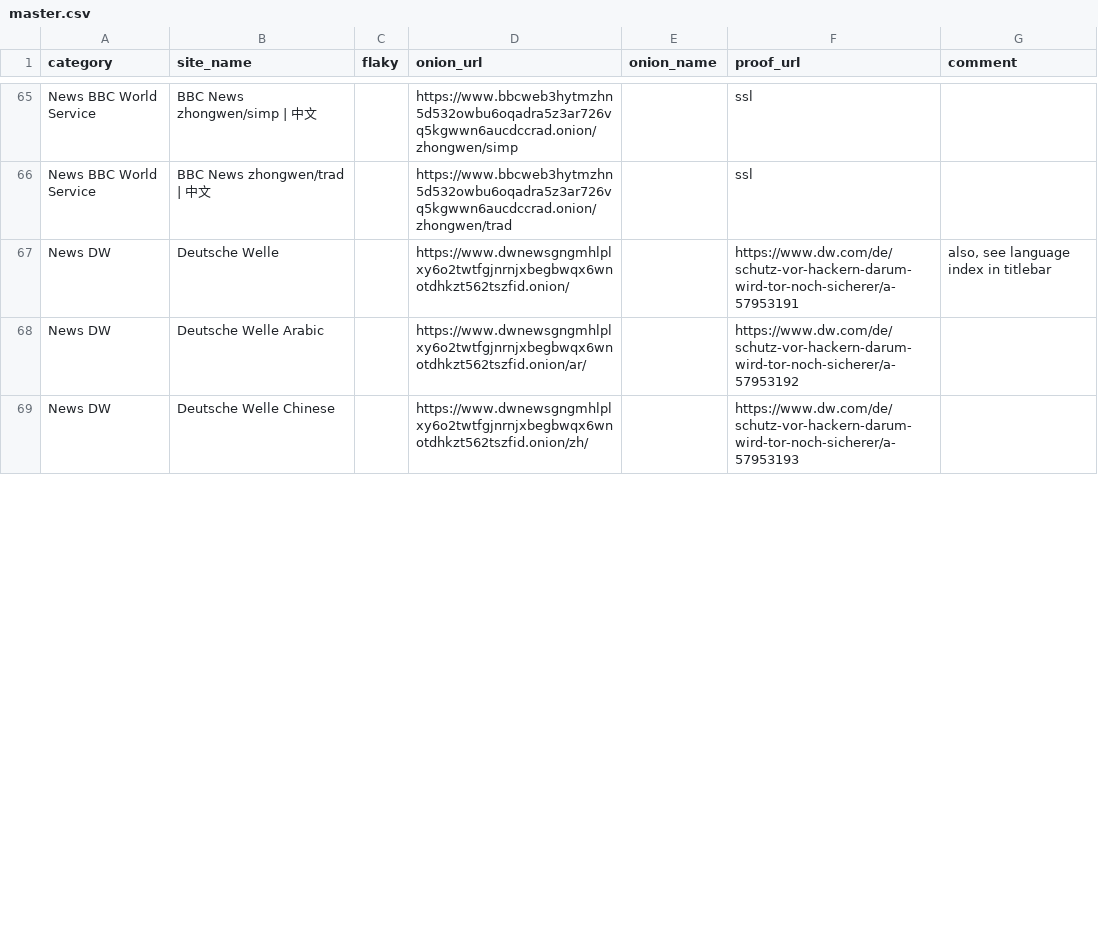
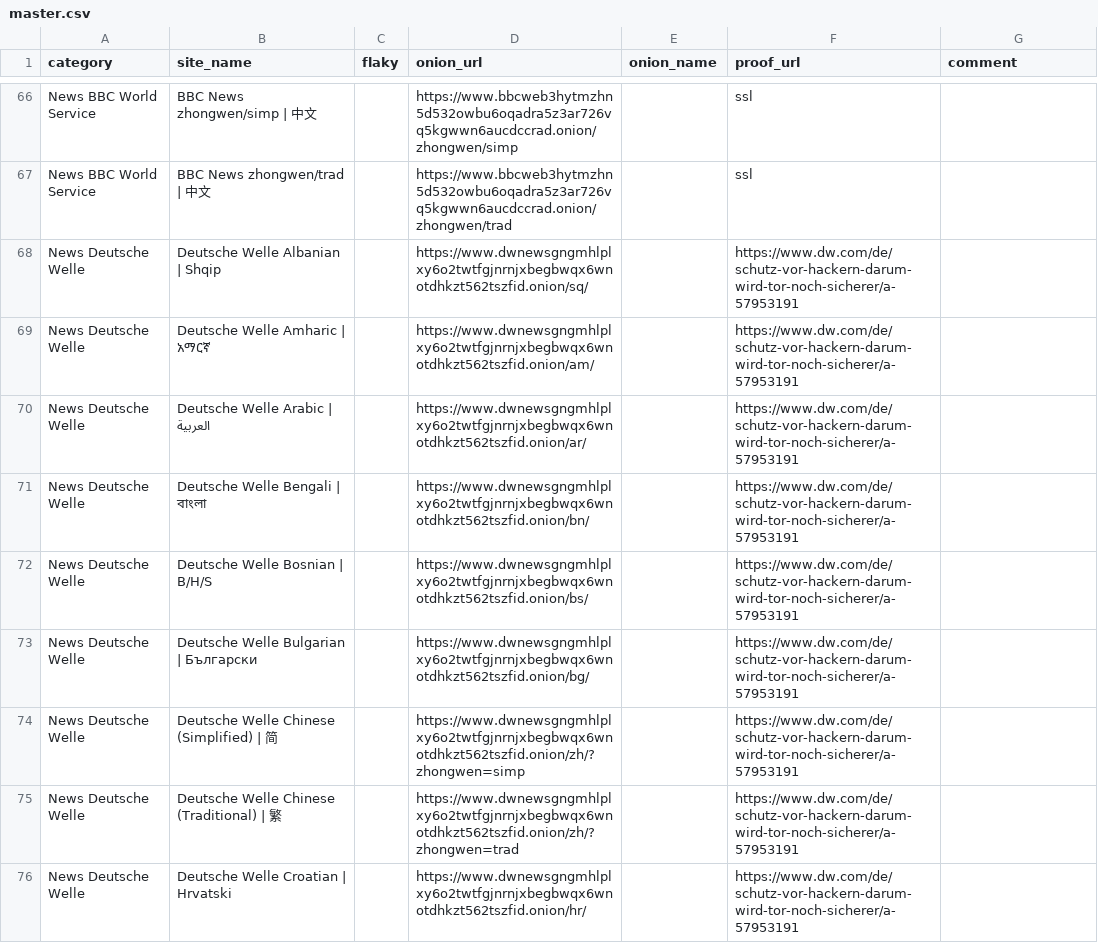
Before and after one commit to alecmuffett/real-world-onion-sites, a CSV file: master.csv, drawn as a sheet; only a part is shown, gaps mark what is left out; the diff covers the shown part only.

```diff
--- a/master.csv
+++ b/master.csv
@@ -66,4 +67,10 @@ News BBC World Service,BBC News zhongwen/simp | 中文,,https://www.bbcweb3hytmz
 News BBC World Service,BBC News zhongwen/trad | 中文,,https://www.bbcweb3hytmzhn5d532owbu6oqadra5z3ar726vq5kgwwn6aucdccrad.onion/zhongwen/trad,,ssl,
-News DW,Deutsche Welle,,https://www.dwnewsgngmhlplxy6o2twtfgjnrnjxbegbwqx6wnotdhkzt562tszfid.onion/,,https://www.dw.com/de/schutz-vor-hackern-darum-wird-tor-noch-sicherer/a-57953191,"also, see language index in titlebar"
-News DW,Deutsche Welle Arabic,,https://www.dwnewsgngmhlplxy6o2twtfgjnrnjxbegbwqx6wnotdhkzt562tszfid.onion/ar/,,https://www.dw.com/de/schutz-vor-hackern-darum-wird-tor-noch-sicherer/a-57953192,
-News DW,Deutsche Welle Chinese,,https://www.dwnewsgngmhlplxy6o2twtfgjnrnjxbegbwqx6wnotdhkzt562tszfid.onion/zh/,,https://www.dw.com/de/schutz-vor-hackern-darum-wird-tor-noch-sicherer/a-57953193,
+News Deutsche Welle,Deutsche Welle Albanian | Shqip,,https://www.dwnewsgngmhlplxy6o2twtfgjnrnjxbegbwqx6wnotdhkzt562tszfid.onion/sq/,,https://www.dw.com/de/schutz-vor-hackern-darum-wird-tor-noch-sicherer/a-57953191,
+News Deutsche Welle,Deutsche Welle Amharic | አማርኛ,,https://www.dwnewsgngmhlplxy6o2twtfgjnrnjxbegbwqx6wnotdhkzt562tszfid.onion/am/,,https://www.dw.com/de/schutz-vor-hackern-darum-wird-tor-noch-sicherer/a-57953191,
+News Deutsche Welle,Deutsche Welle Arabic | العربية,,https://www.dwnewsgngmhlplxy6o2twtfgjnrnjxbegbwqx6wnotdhkzt562tszfid.onion/ar/,,https://www.dw.com/de/schutz-vor-hackern-darum-wird-tor-noch-sicherer/a-57953191,
+News Deutsche Welle,Deutsche Welle Bengali | বাংলা,,https://www.dwnewsgngmhlplxy6o2twtfgjnrnjxbegbwqx6wnotdhkzt562tszfid.onion/bn/,,https://www.dw.com/de/schutz-vor-hackern-darum-wird-tor-noch-sicherer/a-57953191,
+News Deutsche Welle,Deutsche Welle Bosnian | B/H/S,,https://www.dwnewsgngmhlplxy6o2twtfgjnrnjxbegbwqx6wnotdhkzt562tszfid.onion/bs/,,https://www.dw.com/de/schutz-vor-hackern-darum-wird-tor-noch-sicherer/a-57953191,
+News Deutsche Welle,Deutsche Welle Bulgarian | Български,,https://www.dwnewsgngmhlplxy6o2twtfgjnrnjxbegbwqx6wnotdhkzt562tszfid.onion/bg/,,https://www.dw.com/de/schutz-vor-hackern-darum-wird-tor-noch-sicherer/a-57953191,
+News Deutsche Welle,Deutsche Welle Chinese (Simplified) | 简,,https://www.dwnewsgngmhlplxy6o2twtfgjnrnjxbegbwqx6wnotdhkzt562tszfid.onion/zh/?zhongwen=simp,,https://www.dw.com/de/schutz-vor-hackern-darum-wird-tor-noch-sicherer/a-57953191,
+News Deutsche Welle,Deutsche Welle Chinese (Traditional) | 繁,,https://www.dwnewsgngmhlplxy6o2twtfgjnrnjxbegbwqx6wnotdhkzt562tszfid.onion/zh/?zhongwen=trad,,https://www.dw.com/de/schutz-vor-hackern-darum-wird-tor-noch-sicherer/a-57953191,
+News Deutsche Welle,Deutsche Welle Croatian | Hrvatski,,https://www.dwnewsgngmhlplxy6o2twtfgjnrnjxbegbwqx6wnotdhkzt562tszfid.onion/hr/,,https://www.dw.com/de/schutz-vor-hackern-darum-wird-tor-noch-sicherer/a-57953191,
```
Also changed, not shown: 19 added rows and 13 edited cells elsewhere in this file, 1 other file.
